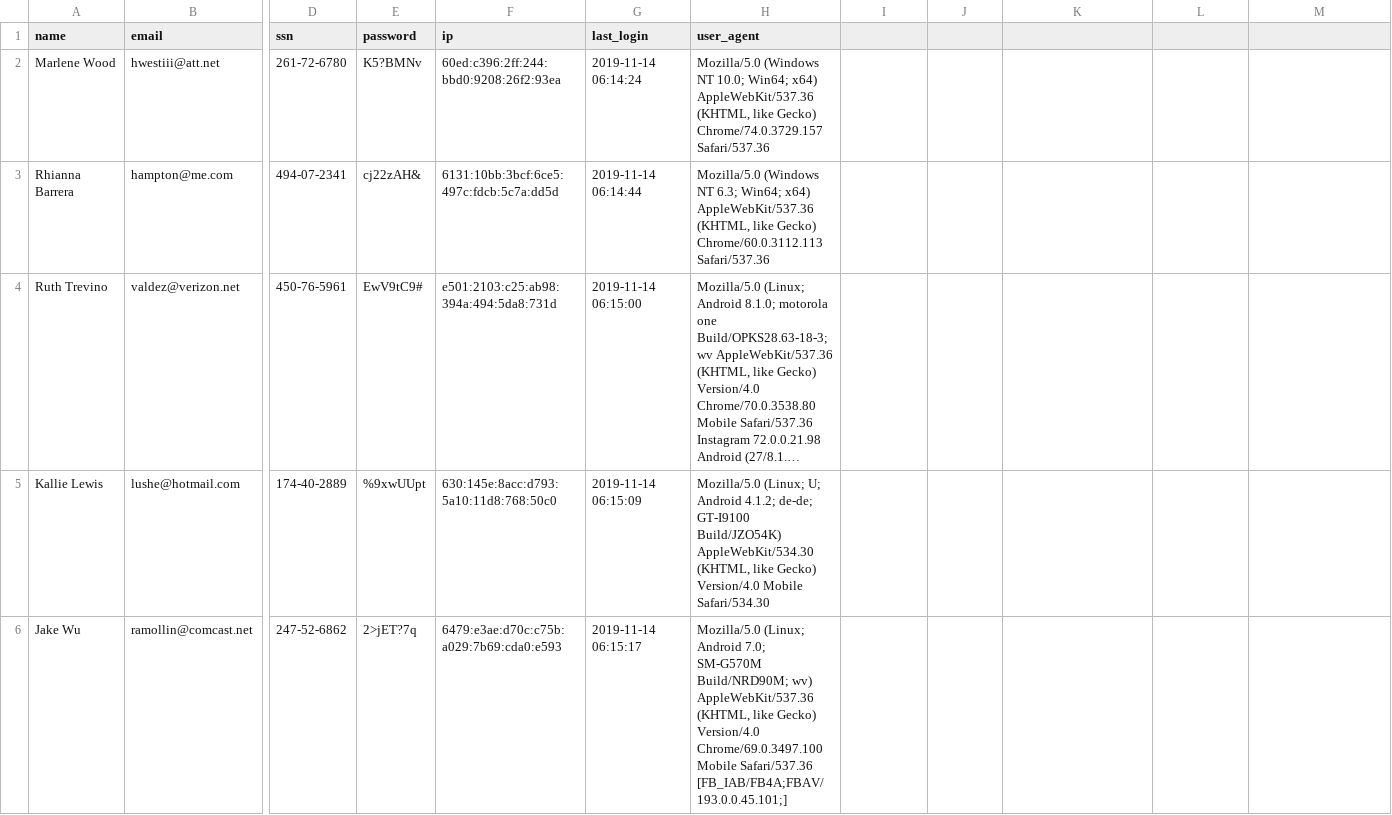
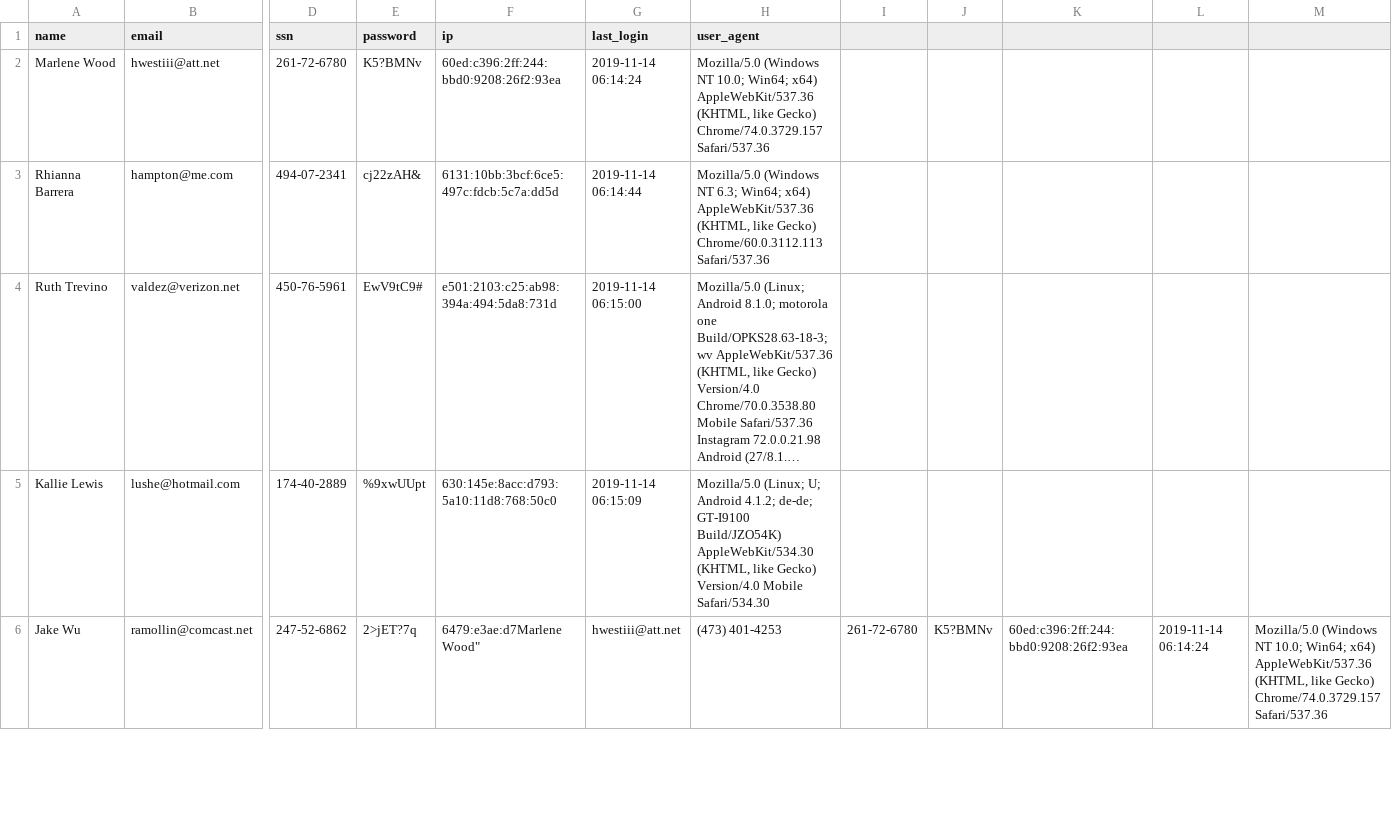
Before and after one commit to soufaam/alx-backend-user-data, a CSV file: 0x00-personal_data/user_data.csv, drawn as a sheet; only a part is shown, gaps mark what is left out; long unchanged cells end in …; the diff covers the shown part only; the diff names each change by its address in the sheet, - before the commit and + after, or states it on an @@ line.

```diff
--- a/0x00-personal_data/user_data.csv
+++ b/0x00-personal_data/user_data.csv
-F6 (ip): 6479:e3ae:d70c:c75b:a029:7b69:cda0:e593
+F6 (ip): 6479:e3ae:d7Marlene Wood"
-G6 (last_login): 2019-11-14 06:15:17
+G6 (last_login): hwestiii@att.net
-H6 (user_agent): Mozilla/5.0 (Linux; Android 7.0; SM-G570M Build/NRD90M; wv) AppleWebKit/537.36 (KHTML, like Gecko) Version/4.0 Chrome/69.0.3497.100 Mobile Safari/537.36 [FB_IAB/FB4A;FBAV/193.0.0.45.101;]
+H6 (user_agent): (473) 401-4253
-I6: (empty)
+I6: 261-72-6780
-J6: (empty)
+J6: K5?BMNv
-K6: (empty)
+K6: 60ed:c396:2ff:244:bbd0:9208:26f2:93ea
-L6: (empty)
+L6: 2019-11-14 06:14:24
-M6: (empty)
+M6: Mozilla/5.0 (Windows NT 10.0; Win64; x64) AppleWebKit/537.36 (KHTML, like Gecko) Chrome/74.0.3729.157 Safari/537.36
```
Also changed, not shown: 1 added row elsewhere in this file, 1 other file.
